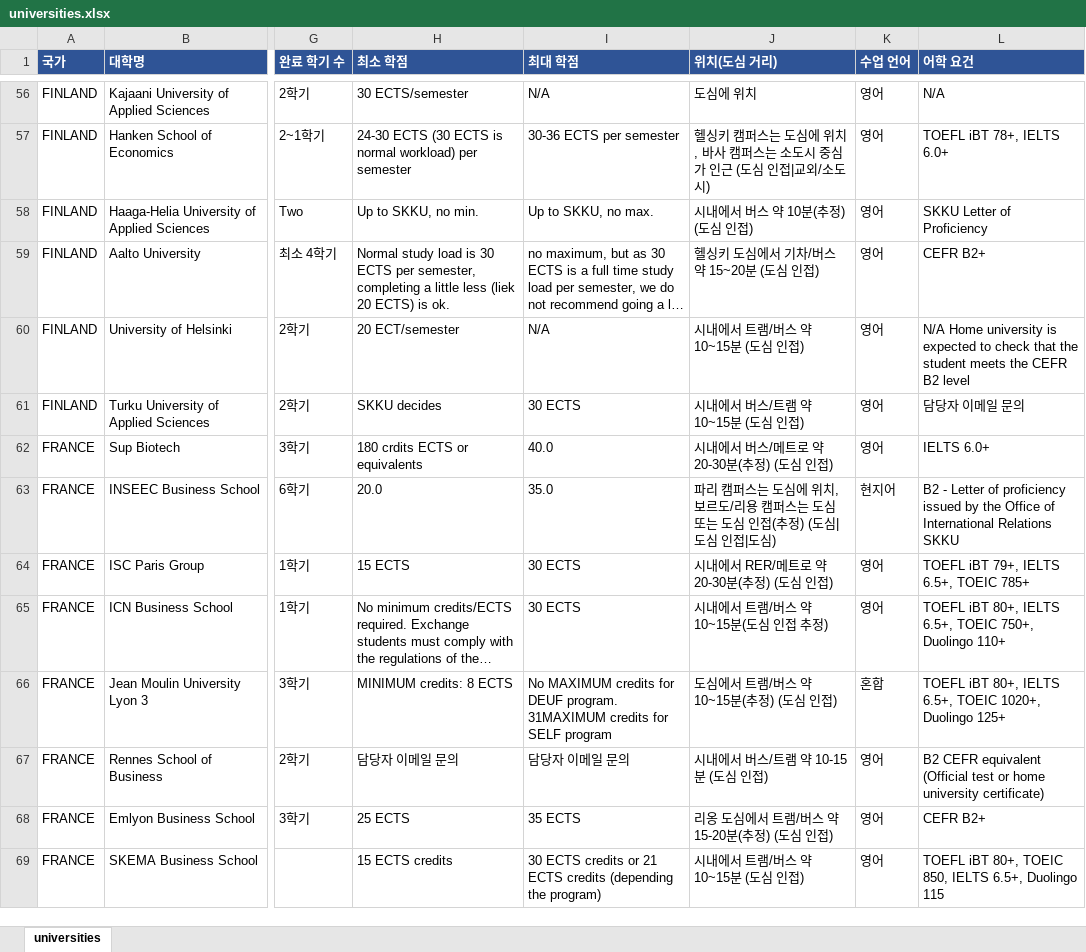
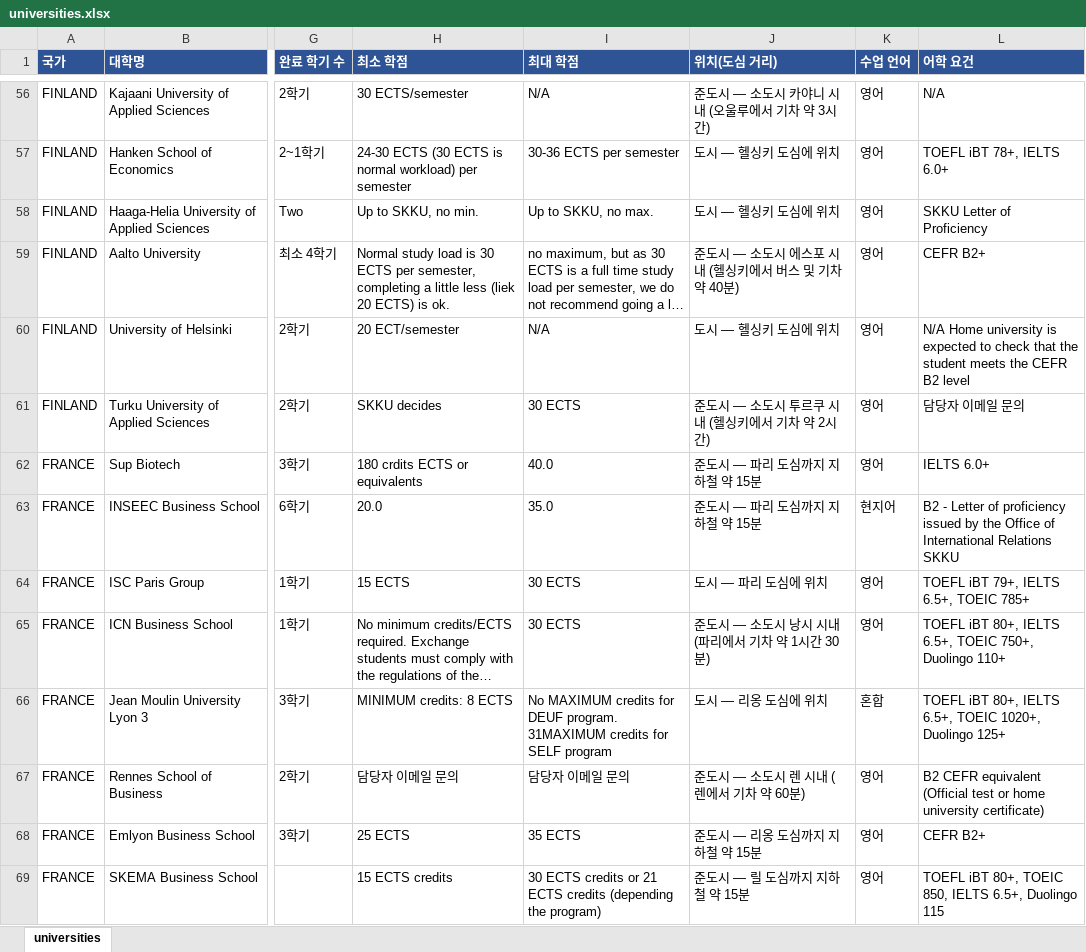
Before and after one commit to YOUNSUHPARK/exchange-2, an Excel workbook: out/universities.xlsx, sheet universities, drawn as a sheet; only a part is shown, gaps mark what is left out; long unchanged cells end in …; values as stored, in another font and other column widths than the file's, no borders; the diff covers the shown part only; the diff names each change by its address in the sheet, - before the commit and + after, or states it on an @@ line.

```diff
--- a/out/universities.xlsx (sheet universities)
+++ b/out/universities.xlsx (sheet universities)
-J56 (위치(도심 거리)): 도심에 위치
+J56 (위치(도심 거리)): 준도시 — 소도시 카야니 시내 (오울루에서 기차 약 3시간)
-J57 (위치(도심 거리)): 헬싱키 캠퍼스는 도심에 위치, 바사 캠퍼스는 소도시 중심가 인근 (도심 인접|교외/소도시)
+J57 (위치(도심 거리)): 도시 — 헬싱키 도심에 위치
-J58 (위치(도심 거리)): 시내에서 버스 약 10분(추정) (도심 인접)
+J58 (위치(도심 거리)): 도시 — 헬싱키 도심에 위치
-J59 (위치(도심 거리)): 헬싱키 도심에서 기차/버스 약 15~20분 (도심 인접)
+J59 (위치(도심 거리)): 준도시 — 소도시 에스포 시내 (헬싱키에서 버스 및 기차 약 40분)
-J60 (위치(도심 거리)): 시내에서 트램/버스 약 10~15분 (도심 인접)
+J60 (위치(도심 거리)): 도시 — 헬싱키 도심에 위치
-J61 (위치(도심 거리)): 시내에서 버스/트램 약 10~15분 (도심 인접)
+J61 (위치(도심 거리)): 준도시 — 소도시 투르쿠 시내 (헬싱키에서 기차 약 2시간)
-J62 (위치(도심 거리)): 시내에서 버스/메트로 약 20-30분(추정) (도심 인접)
+J62 (위치(도심 거리)): 준도시 — 파리 도심까지 지하철 약 15분
-J63 (위치(도심 거리)): 파리 캠퍼스는 도심에 위치, 보르도/리용 캠퍼스는 도심 또는 도심 인접(추정) (도심|도심 인접|도심)
+J63 (위치(도심 거리)): 준도시 — 파리 도심까지 지하철 약 15분
-J64 (위치(도심 거리)): 시내에서 RER/메트로 약 20-30분(추정) (도심 인접)
+J64 (위치(도심 거리)): 도시 — 파리 도심에 위치
-J65 (위치(도심 거리)): 시내에서 트램/버스 약 10~15분(도심 인접 추정)
+J65 (위치(도심 거리)): 준도시 — 소도시 낭시 시내 (파리에서 기차 약 1시간 30분)
-J66 (위치(도심 거리)): 도심에서 트램/버스 약 10~15분(추정) (도심 인접)
+J66 (위치(도심 거리)): 도시 — 리옹 도심에 위치
-J67 (위치(도심 거리)): 시내에서 버스/트램 약 10-15분 (도심 인접)
+J67 (위치(도심 거리)): 준도시 — 소도시 렌 시내 (렌에서 기차 약 60분)
-J68 (위치(도심 거리)): 리옹 도심에서 트램/버스 약 15-20분(추정) (도심 인접)
+J68 (위치(도심 거리)): 준도시 — 리옹 도심까지 지하철 약 15분
-J69 (위치(도심 거리)): 시내에서 트램/버스 약 10~15분 (도심 인접)
+J69 (위치(도심 거리)): 준도시 — 릴 도심까지 지하철 약 15분
```
Also changed, not shown: 207 edited cells elsewhere in this sheet, 8 other files.
